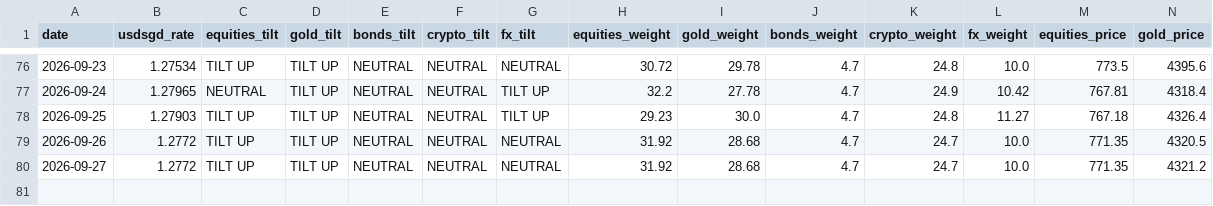
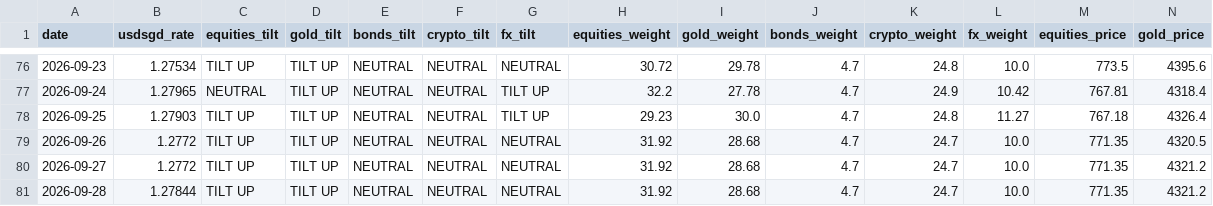
Before and after one commit to quantarram/quant-regime-research, a CSV file: notebooks/ibkr_paper_ledger.csv, drawn as a sheet; only a part is shown, gaps mark what is left out; rows hold the shown columns only; the diff names each change by its address in the sheet, - before the commit and + after, or states it on an @@ line.

```diff
--- a/notebooks/ibkr_paper_ledger.csv
+++ b/notebooks/ibkr_paper_ledger.csv
+row 81: 2026-09-28 | 1.27844 | TILT UP | TILT UP | NEUTRAL | NEUTRAL | NEUTRAL | 31.92 | 28.68 | 4.7 | 24.7 | 10.0 | 771.35 | 4321.2
```
Also changed, not shown: notebooks/gold_predictions.csv, notebooks/metals_predictions.csv, 7 other files.
